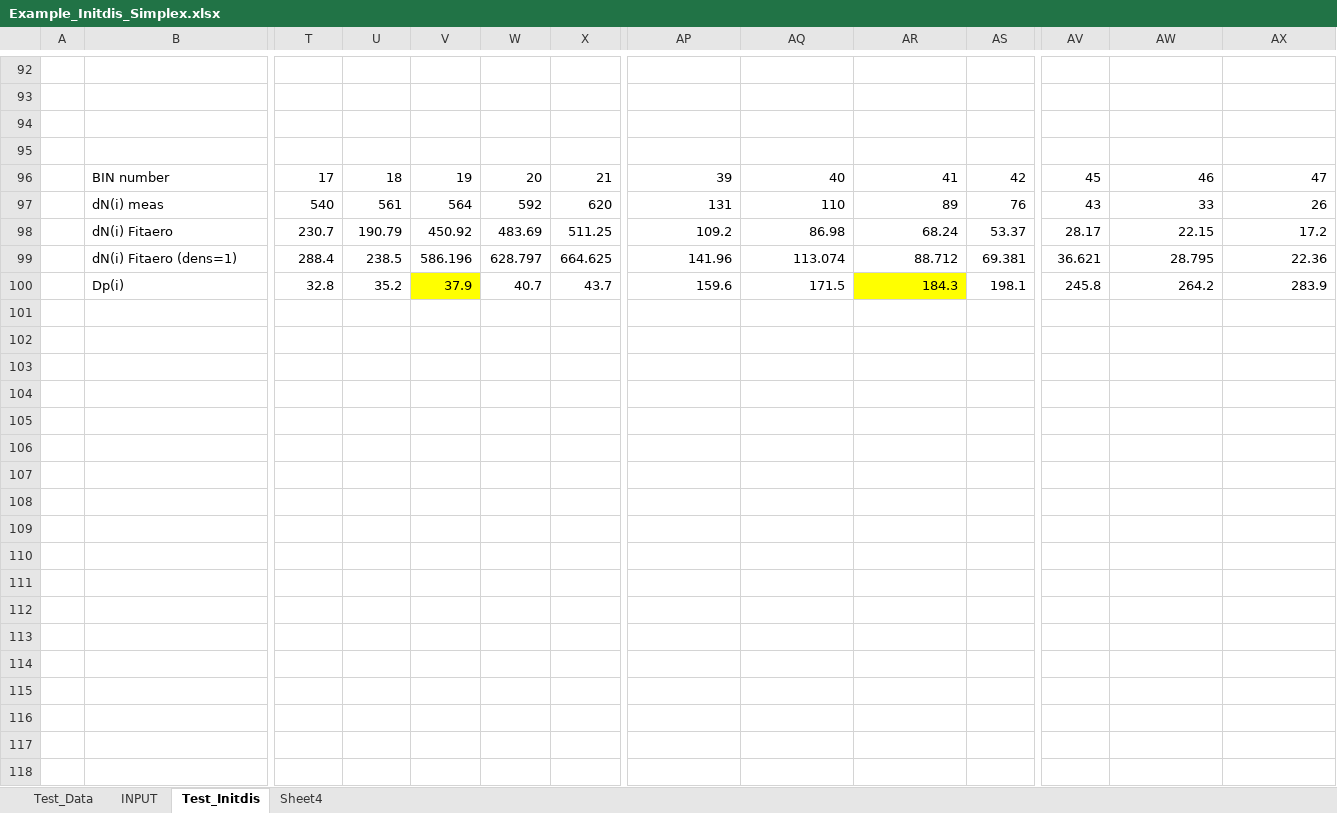
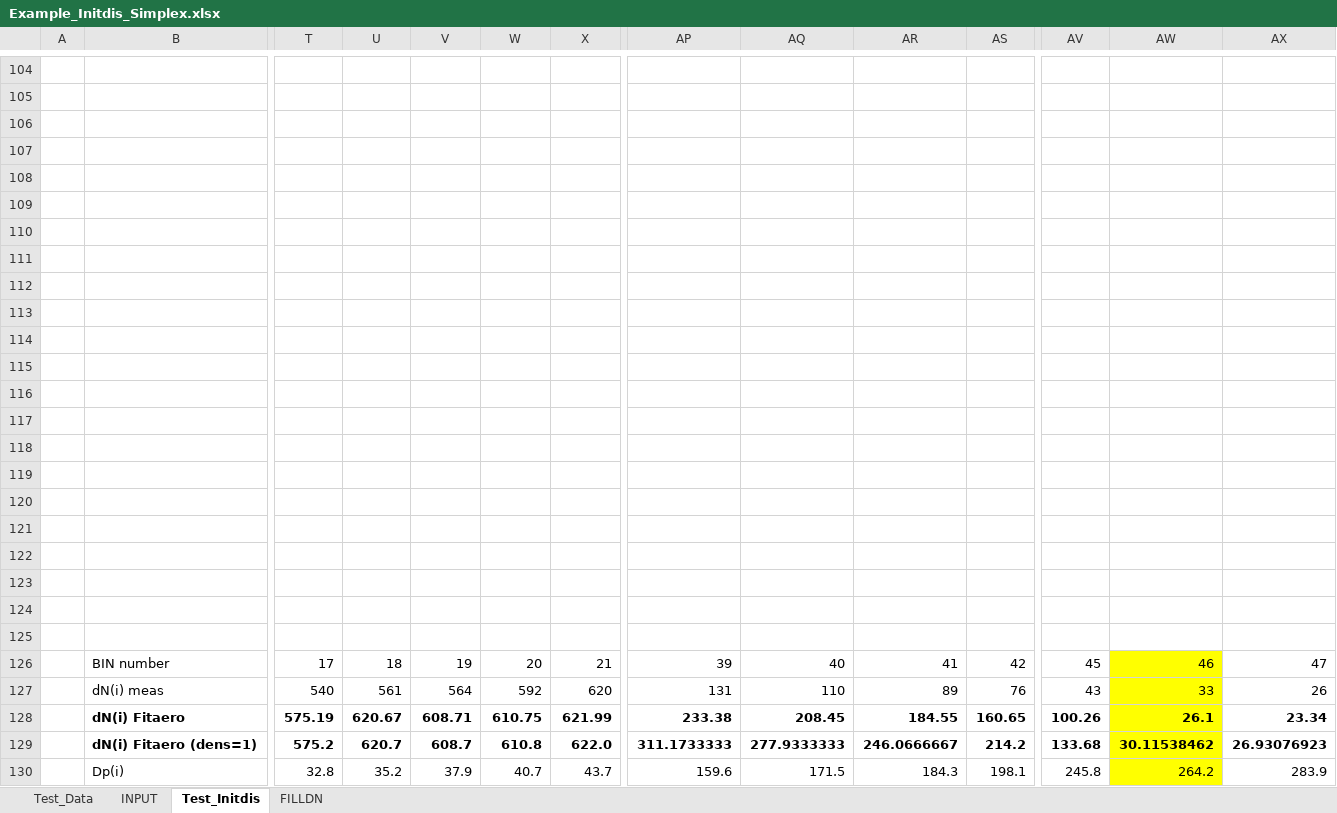
Before and after one commit to mafor2/mafor, an Excel workbook: util/fitaero/example/Example_Initdis_Simplex.xlsx, sheet Test_Initdis, drawn as a sheet; only a part is shown, gaps mark what is left out; values as stored, in another font and other column widths than the file's, no borders; charts and pictures not drawn; removed rows and columns are numbered as before the commit, all else as after; rows hold the shown columns only; the diff covers the shown part only; the diff names each change by its address in the sheet, - before the commit and + after, or states it on an @@ line.

Commit message:
v1.3 of util/fitaero (5 modes)

```diff
--- a/util/fitaero/example/Example_Initdis_Simplex.xlsx (sheet Test_Initdis)
+++ b/util/fitaero/example/Example_Initdis_Simplex.xlsx (sheet Test_Initdis)
-sheet tab: Sheet4
+sheet tab: FILLDN
+row 108: (empty)
+row 109: (empty)
+row 110: (empty)
+row 111: (empty)
+row 112: (empty)
+row 113: (empty)
+row 114: (empty)
+row 115: (empty)
+row 116: (empty)
+row 117: (empty)
+row 118: (empty)
+row 119: (empty)
+row 120: (empty)
+row 121: (empty)
+row 122: (empty)
+row 123: (empty)
+row 124: (empty)
+row 125: (empty)
-AW126:AW127 fill: none
+AW126:AW127 fill: #FFFF00
-row 98:  | dN(i) Fitaero | 230.7 | 190.79 | 450.92 | 483.69 | 511.25 | 109.2 | 86.98 | 68.24 | 53.37 | 28.17 | 22.15 | 17.2
-row 99:  | dN(i) Fitaero (dens=1) | 288.4 | 238.5 | 586.196 | 628.797 | 664.625 | 141.96 | 113.074 | 88.712 | 69.381 | 36.621 | 28.795 | 22.36
+row 128:  | dN(i) Fitaero | 575.19 | 620.67 | 608.71 | 610.75 | 621.99 | 233.38 | 208.45 | 184.55 | 160.65 | 100.26 | 26.1 | 23.34
+row 129:  | dN(i) Fitaero (dens=1) | 575.2 | 620.7 | 608.7 | 610.8 | 622.0 | 311.1733333 | 277.9333333 | 246.0666667 | 214.2 | 133.68 | 30.11538462 | 26.93076923
-V130 fill: #FFFF00
+V130 fill: none
-AR130 fill: #FFFF00
+AR130 fill: none
-AW130 fill: none
+AW130 fill: #FFFF00
```
Also changed, not shown: 21 added rows, 9 removed rows, 44 edited cells and cell formats elsewhere in this sheet, sheet FILLDN, charts or pictures, 12 other files.
